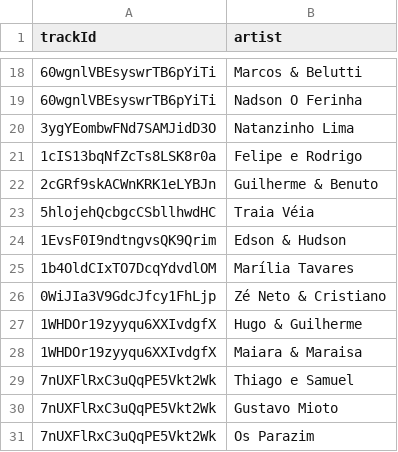
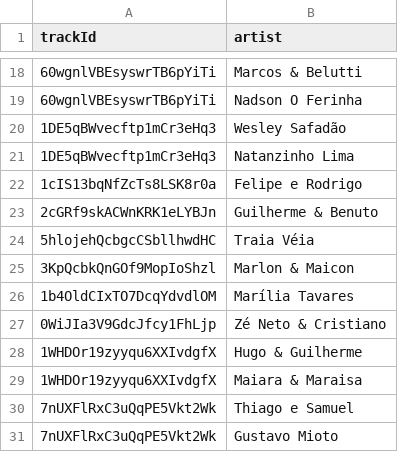
Before and after one commit to getffari/projeto_etl_getffari, a CSV file: refinado/artistByTrackId.csv, drawn as a sheet; only a part is shown, gaps mark what is left out; the shorter side is filled out with more unchanged rows.

```diff
--- a/refinado/artistByTrackId.csv
+++ b/refinado/artistByTrackId.csv
@@ -19,3 +19,4 @@ trackId;artist
 60wgnlVBEsyswrTB6pYiTi;Nadson O Ferinha
-3ygYEombwFNd7SAMJidD3O;Natanzinho Lima
+1DE5qBWvecftp1mCr3eHq3;Wesley Safadão
+1DE5qBWvecftp1mCr3eHq3;Natanzinho Lima
 1cIS13bqNfZcTs8LSK8r0a;Felipe e Rodrigo
@@ -23,3 +24,3 @@ trackId;artist
 5hlojehQcbgcCSbllhwdHC;Traia Véia
-1EvsF0I9ndtngvsQK9Qrim;Edson & Hudson
+3KpQcbkQnGOf9MopIoShzl;Marlon & Maicon
 1b4OldCIxTO7DcqYdvdlOM;Marília Tavares
```
Also changed, not shown: bruto/artistsData.csv, bruto/trackData.csv, 7 other files.
